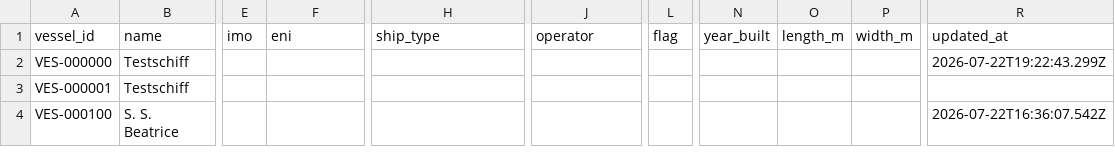
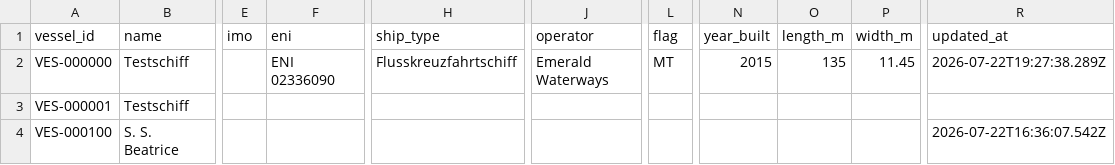
Before and after one commit to ugnet90/danube-vessel-log, a CSV file: data/vessels.csv, drawn as a sheet; only a part is shown, gaps mark what is left out; the diff names each change by its address in the sheet, - before the commit and + after, or states it on an @@ line.

```diff
--- a/data/vessels.csv
+++ b/data/vessels.csv
-F2 (eni): (empty)
+F2 (eni): ENI 02336090
-H2 (ship_type): (empty)
+H2 (ship_type): Flusskreuzfahrtschiff
-J2 (operator): (empty)
+J2 (operator): Emerald Waterways
-L2 (flag): (empty)
+L2 (flag): MT
-N2 (year_built): (empty)
+N2 (year_built): 2015
-O2 (length_m): (empty)
+O2 (length_m): 135
-P2 (width_m): (empty)
+P2 (width_m): 11.45
-R2 (updated_at): 2026-07-22T19:22:43.299Z
+R2 (updated_at): 2026-07-22T19:27:38.289Z
```
Also changed, not shown: 1 other file.
